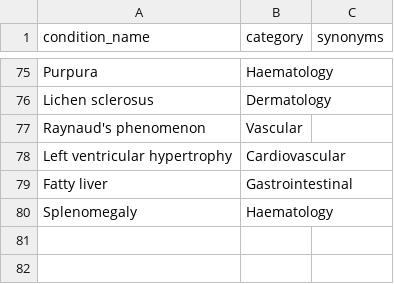
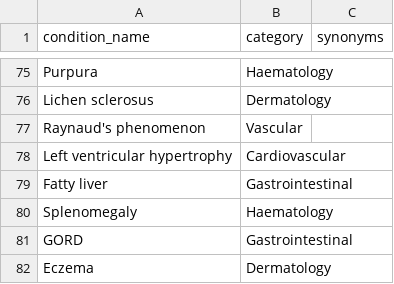
Before and after one commit to MGops/TabDash, a CSV file: data/physical_health_conditions.csv, drawn as a sheet; only a part is shown, gaps mark what is left out.

Commit message:
Update physical_health_conditions.csv

```diff
--- a/data/physical_health_conditions.csv
+++ b/data/physical_health_conditions.csv
@@ -80 +80,3 @@ Fatty liver,Gastrointestinal,
 Splenomegaly,Haematology,
+GORD,Gastrointestinal,
+Eczema,Dermatology,
```
